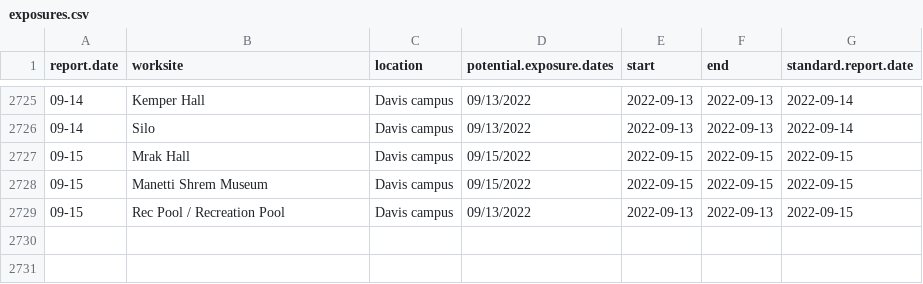
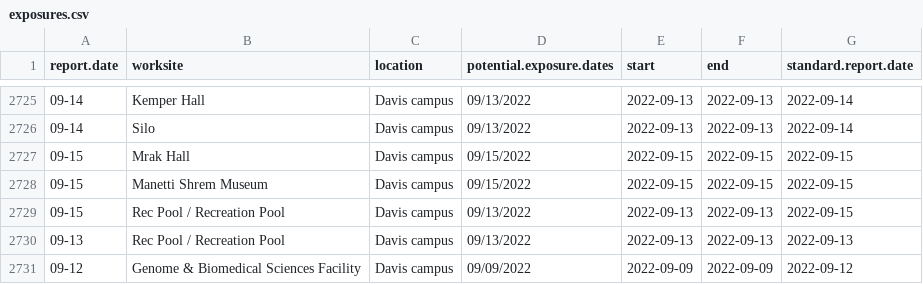
Before and after one commit to datalab-dev/covid_worksite_exposure, a CSV file: data/exposures.csv, drawn as a sheet; only a part is shown, gaps mark what is left out.

```diff
--- a/data/exposures.csv
+++ b/data/exposures.csv
@@ -3376 +3376,3 @@
 "09-15","Rec Pool / Recreation Pool","Davis campus","09/13/2022","2022-09-13","2022-09-13","2022-09-15"
+"09-13","Rec Pool / Recreation Pool","Davis campus","09/13/2022","2022-09-13","2022-09-13","2022-09-13"
+"09-12","Genome & Biomedical Sciences Facility","Davis campus","09/09/2022","2022-09-09","2022-09-09","2022-09-12"
```
Also changed, not shown: data/unmatched_buildings.csv, 2 other files.
